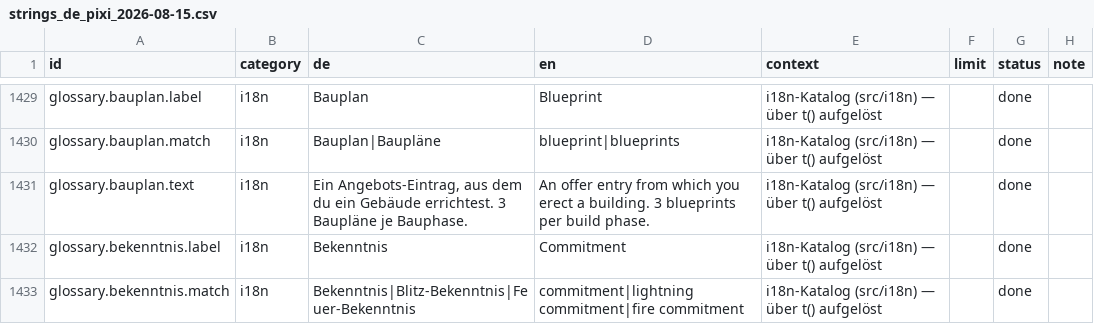
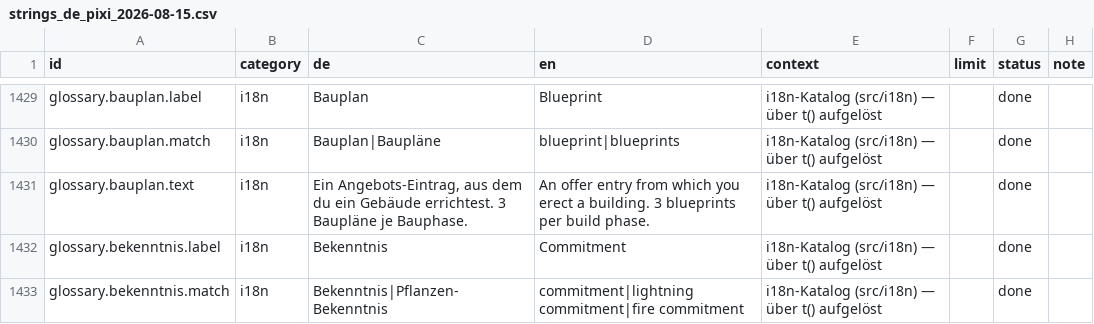
Before and after one commit to GitGudMonkeh/autostich, a CSV file: docs/localization/strings_de_pixi_2026-08-15.csv, drawn as a sheet; only a part is shown, gaps mark what is left out; the diff covers the shown part only; the diff names each change by its address in the sheet, - before the commit and + after, or states it on an @@ line.

```diff
--- a/docs/localization/strings_de_pixi_2026-08-15.csv
+++ b/docs/localization/strings_de_pixi_2026-08-15.csv
-C1433 (de): Bekenntnis|Blitz-Bekenntnis|Feuer-Bekenntnis
+C1433 (de): Bekenntnis|Pflanzen-Bekenntnis
```
Also changed, not shown: 5 edited cells elsewhere in this file, docs/localization/strings_es.csv, docs/localization/strings_zh-Hans.csv, 3 other files.
